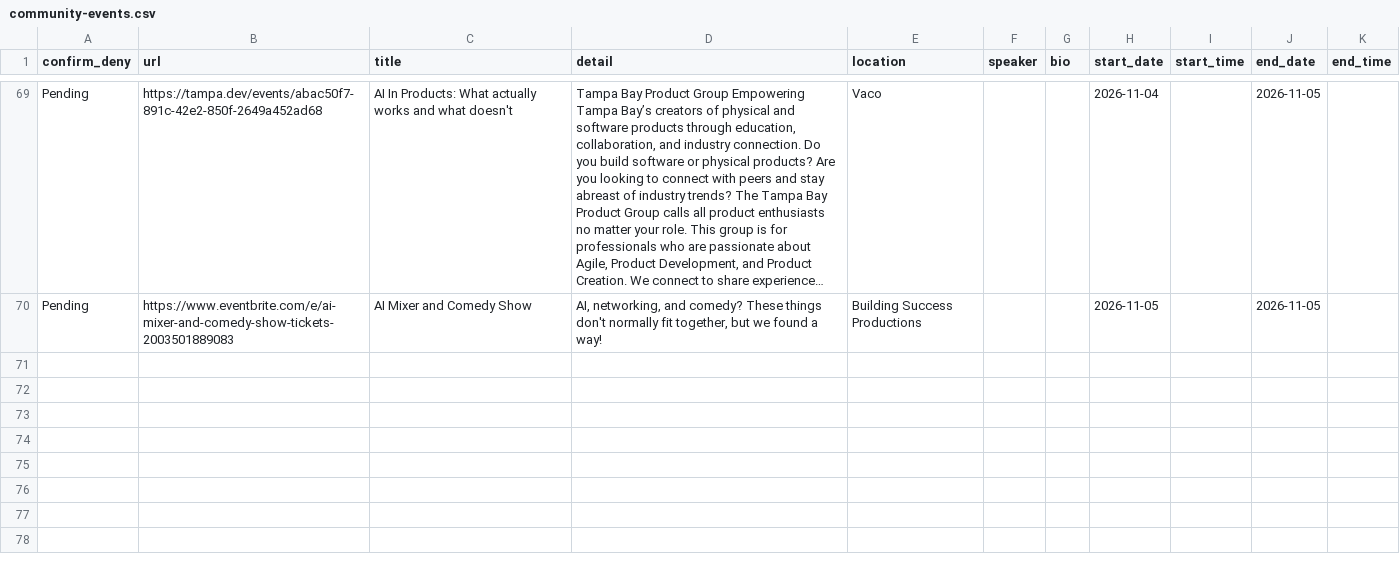
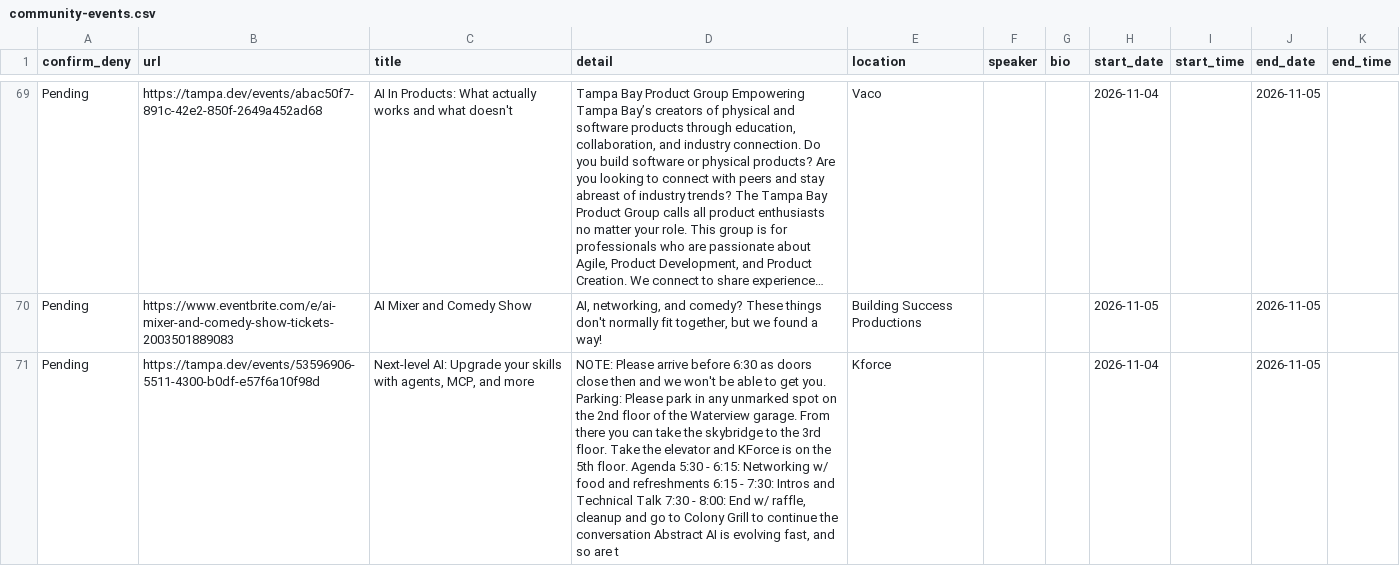
Before and after one commit to aicybercomputing-byte/public-htmls, a CSV file: csv/community-events.csv, drawn as a sheet; only a part is shown, gaps mark what is left out; long unchanged cells end in …; the diff names each change by its address in the sheet, - before the commit and + after, or states it on an @@ line.

Commit message:
auto commit

```diff
--- a/csv/community-events.csv
+++ b/csv/community-events.csv
+row 71: Pending | https://tampa.dev/events/53596906-5511-4300-b0df-e57f6a10f98d | Next-level AI: Upgrade your skills with agents, MCP, and more | NOTE: Please arrive before 6:30 as doors close then and we won't be able to get you. Parking: Please park in any unmarked spot on the 2nd floor of the Waterview garage. From there you can take the skybridge to the 3rd floor. Take the elevator and KForce is on the 5th floor. Agenda 5:30 - 6:15: Networking w/ food and refreshments 6:15 - 7:30: Intros and Technical Talk 7:30 - 8:00: End w/ raffle, cleanup and go to Colony Grill to continue the conversation Abstract AI is evolving fast, and so are t | Kforce |  |  | 2026-11-04 |  | 2026-11-05
```
